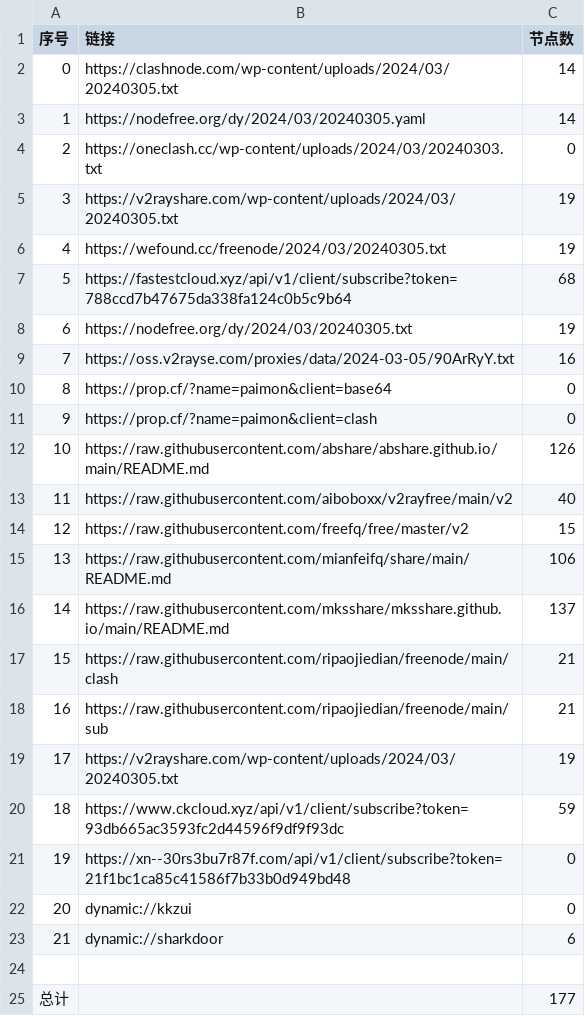
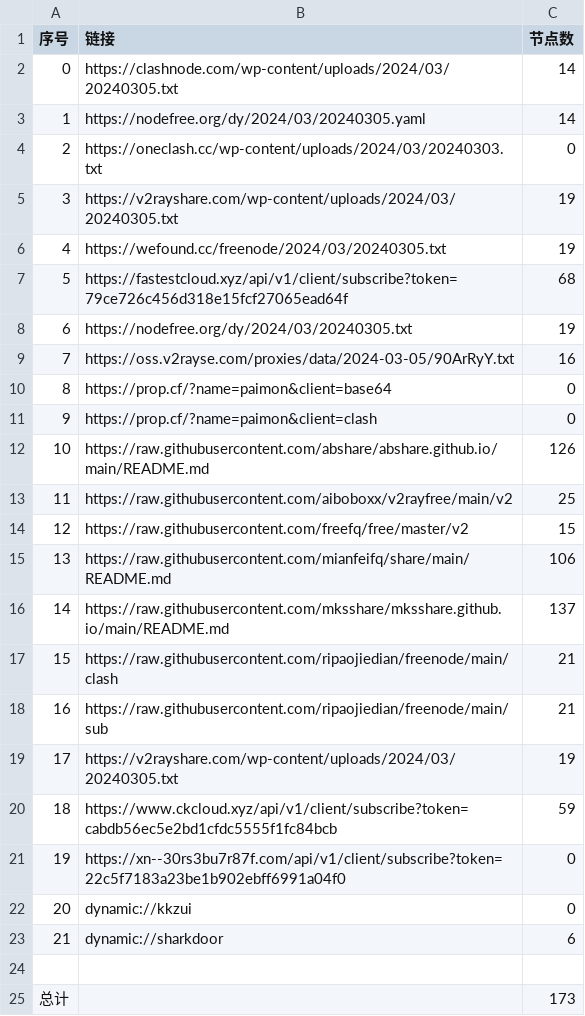
Before and after one commit to PrimarySchoolChief/NoMoreWalls, a CSV file: list_result.csv, drawn as a sheet.

```diff
--- a/list_result.csv
+++ b/list_result.csv
@@ -6,3 +6,3 @@
 4,https://wefound.cc/freenode/2024/03/20240305.txt,19
-5,https://fastestcloud.xyz/api/v1/client/subscribe?token=788ccd7b47675da338fa124c0b5c9b64,68
+5,https://fastestcloud.xyz/api/v1/client/subscribe?token=79ce726c456d318e15fcf27065ead64f,68
 6,https://nodefree.org/dy/2024/03/20240305.txt,19
@@ -12,3 +12,3 @@
 10,https://raw.githubusercontent.com/abshare/abshare.github.io/main/README.md,126
-11,https://raw.githubusercontent.com/aiboboxx/v2rayfree/main/v2,40
+11,https://raw.githubusercontent.com/aiboboxx/v2rayfree/main/v2,25
 12,https://raw.githubusercontent.com/freefq/free/master/v2,15
@@ -19,4 +19,4 @@
 17,https://v2rayshare.com/wp-content/uploads/2024/03/20240305.txt,19
-18,https://www.ckcloud.xyz/api/v1/client/subscribe?token=93db665ac3593fc2d44596f9df9f93dc,59
-19,https://xn--30rs3bu7r87f.com/api/v1/client/subscribe?token=21f1bc1ca85c41586f7b33b0d949bd48,0
+18,https://www.ckcloud.xyz/api/v1/client/subscribe?token=cabdb56ec5e2bd1cfdc5555f1fc84bcb,59
+19,https://xn--30rs3bu7r87f.com/api/v1/client/subscribe?token=22c5f7183a23be1b902ebff6991a04f0,0
 20,dynamic://kkzui,0
@@ -24,2 +24,2 @@
 
-总计,,177
+总计,,173
```
Also changed, not shown: 11 other files.
